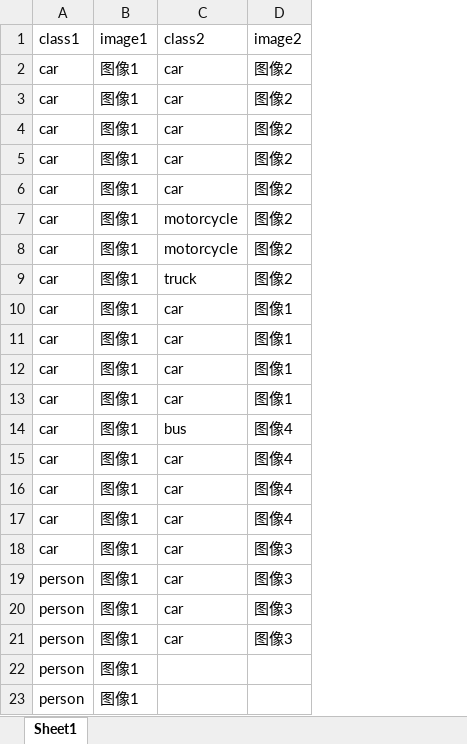
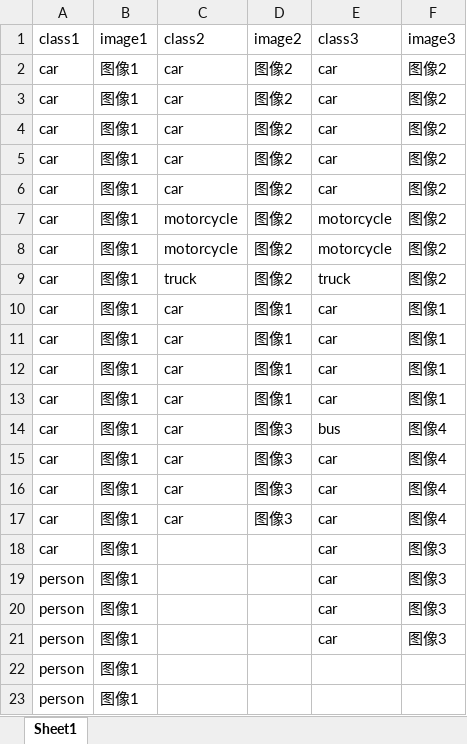
Before and after one commit to wangfanrenjian/2pcnet, an Excel workbook: class.xlsx, sheet Sheet1, drawn as a sheet; only a part is shown; values as stored, in another font and other column widths than the file's, no borders; removed rows and columns are numbered as before the commit, all else as after; the diff names each change by its address in the sheet, - before the commit and + after, or states it on an @@ line.

Commit message:
Add files via upload

```diff
--- a/class.xlsx (sheet Sheet1)
+++ b/class.xlsx (sheet Sheet1)
+column E (class3), rows 2-17: car | car | car | car | car | motorcycle | motorcycle | truck | car | car | car | car | bus | car | car | car
+column F (image3), rows 2-17: 图像2 | 图像2 | 图像2 | 图像2 | 图像2 | 图像2 | 图像2 | 图像2 | 图像1 | 图像1 | 图像1 | 图像1 | 图像4 | 图像4 | 图像4 | 图像4
-row 14: car | 图像1 | bus | 图像4
-row 15: car | 图像1 | car | 图像4
-row 16: car | 图像1 | car | 图像4
-row 17: car | 图像1 | car | 图像4
-A15:A17 (class1): person
+A15:A17 (class1): car
+row 18: car | 图像1 |  |  | car | 图像3
+row 19: person | 图像1 |  |  | car | 图像3
+row 20: person | 图像1 |  |  | car | 图像3
+row 21: person | 图像1 |  |  | car | 图像3
```
